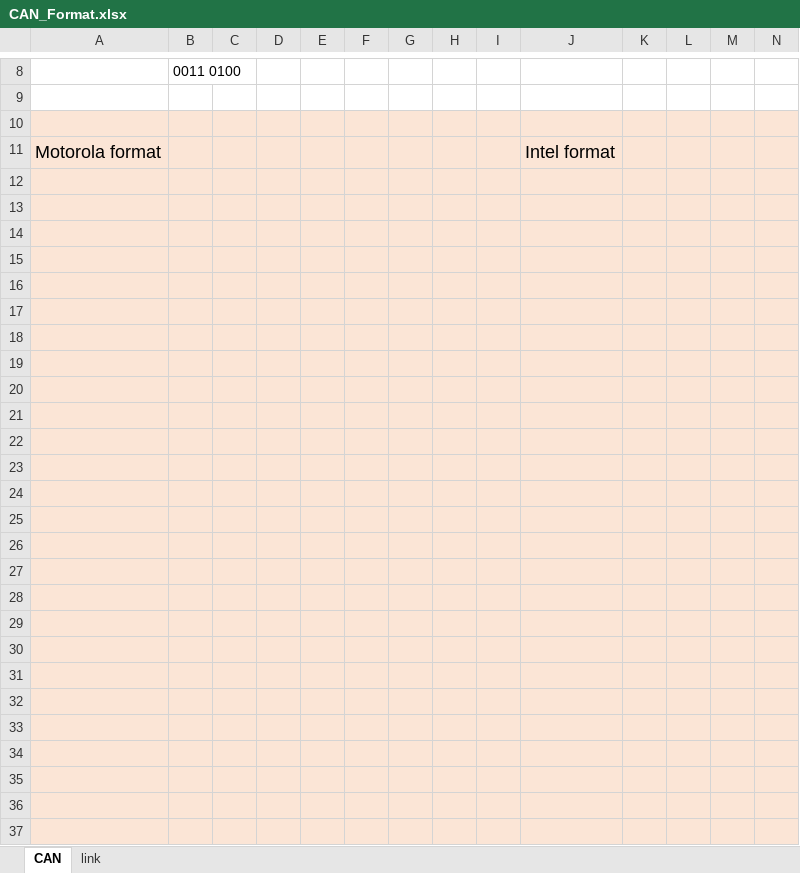
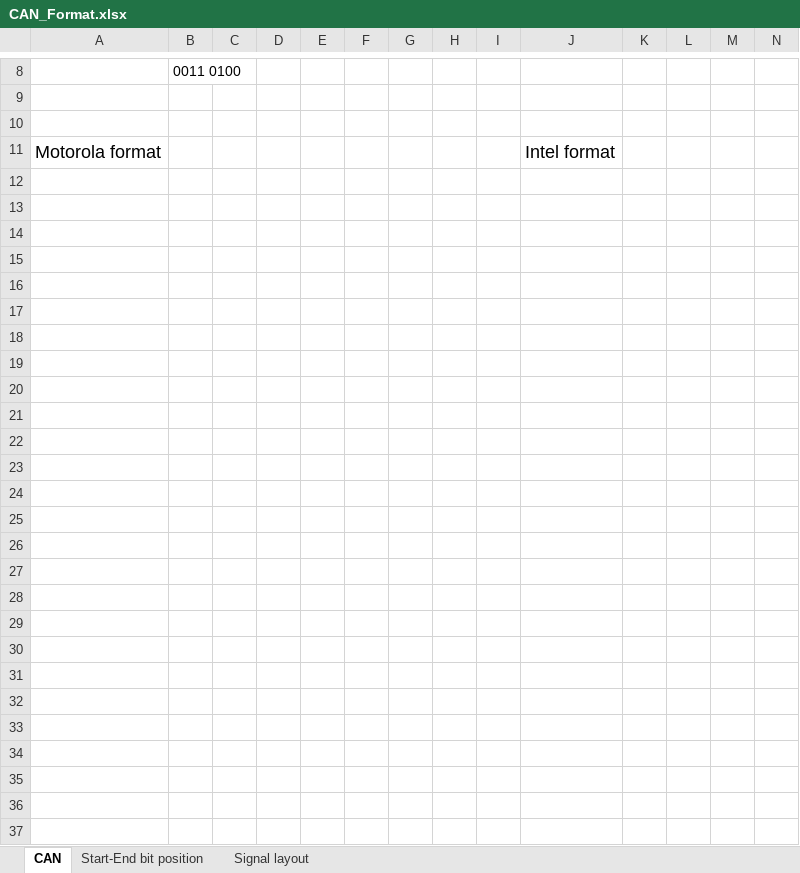
Before and after one commit to eslinux/CAN, an Excel workbook: Docs/CAN_Format.xlsx, sheet CAN, drawn as a sheet; only a part is shown, gaps mark what is left out; values as stored, in another font and other column widths than the file's, no borders; charts and pictures not drawn; the diff covers the shown part only; the diff names each change by its address in the sheet, - before the commit and + after, or states it on an @@ line.

```diff
--- a/Docs/CAN_Format.xlsx (sheet CAN)
+++ b/Docs/CAN_Format.xlsx (sheet CAN)
-sheet tab: link
+sheet tab: Start-End bit position
+sheet tab: Signal layout
-A10:N37 fill: #FBE5D6
+A10:N37 fill: none
```
Also changed, not shown: cell formats elsewhere in this sheet, sheet Start-End bit position, charts or pictures, 1 other file.
